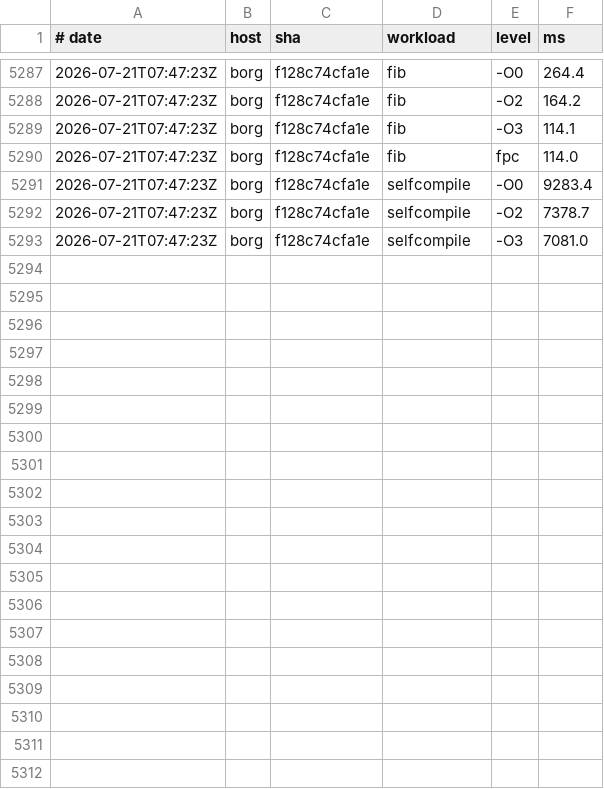
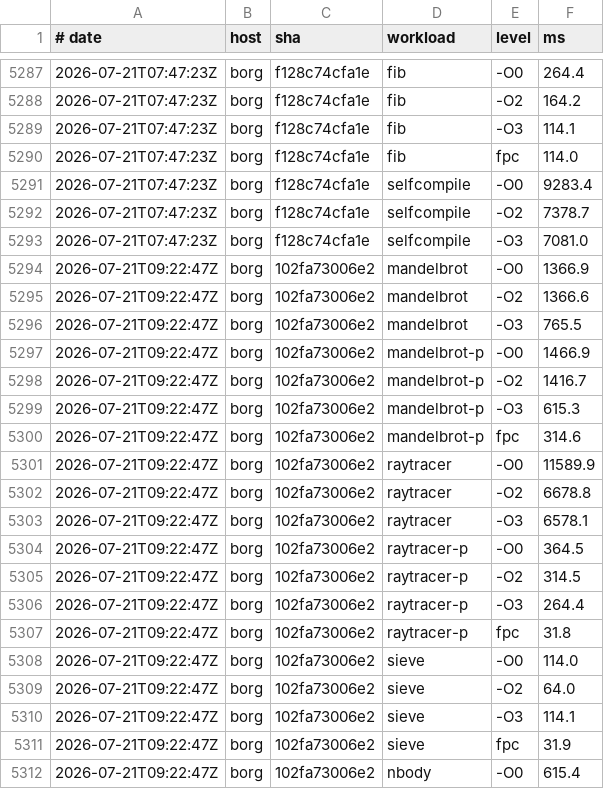
Before and after one commit to yoctobyte/pxx, a TSV file: devdocs/progress/tstate/bench.tsv, drawn as a sheet; only a part is shown, gaps mark what is left out; the diff covers the shown part only; the diff names each change by its address in the sheet, - before the commit and + after, or states it on an @@ line.

Commit message:
tstate(borg): bench 102fa73006e2 ok (29 bench rows, 550 conf)

```diff
--- a/devdocs/progress/tstate/bench.tsv
+++ b/devdocs/progress/tstate/bench.tsv
+row 5294: 2026-07-21T09:22:47Z | borg | 102fa73006e2 | mandelbrot | -O0 | 1366.9
+row 5295: 2026-07-21T09:22:47Z | borg | 102fa73006e2 | mandelbrot | -O2 | 1366.6
+row 5296: 2026-07-21T09:22:47Z | borg | 102fa73006e2 | mandelbrot | -O3 | 765.5
+row 5297: 2026-07-21T09:22:47Z | borg | 102fa73006e2 | mandelbrot-p | -O0 | 1466.9
+row 5298: 2026-07-21T09:22:47Z | borg | 102fa73006e2 | mandelbrot-p | -O2 | 1416.7
+row 5299: 2026-07-21T09:22:47Z | borg | 102fa73006e2 | mandelbrot-p | -O3 | 615.3
+row 5300: 2026-07-21T09:22:47Z | borg | 102fa73006e2 | mandelbrot-p | fpc | 314.6
+row 5301: 2026-07-21T09:22:47Z | borg | 102fa73006e2 | raytracer | -O0 | 11589.9
+row 5302: 2026-07-21T09:22:47Z | borg | 102fa73006e2 | raytracer | -O2 | 6678.8
+row 5303: 2026-07-21T09:22:47Z | borg | 102fa73006e2 | raytracer | -O3 | 6578.1
+row 5304: 2026-07-21T09:22:47Z | borg | 102fa73006e2 | raytracer-p | -O0 | 364.5
+row 5305: 2026-07-21T09:22:47Z | borg | 102fa73006e2 | raytracer-p | -O2 | 314.5
+row 5306: 2026-07-21T09:22:47Z | borg | 102fa73006e2 | raytracer-p | -O3 | 264.4
+row 5307: 2026-07-21T09:22:47Z | borg | 102fa73006e2 | raytracer-p | fpc | 31.8
+row 5308: 2026-07-21T09:22:47Z | borg | 102fa73006e2 | sieve | -O0 | 114.0
+row 5309: 2026-07-21T09:22:47Z | borg | 102fa73006e2 | sieve | -O2 | 64.0
+row 5310: 2026-07-21T09:22:47Z | borg | 102fa73006e2 | sieve | -O3 | 114.1
+row 5311: 2026-07-21T09:22:47Z | borg | 102fa73006e2 | sieve | fpc | 31.9
+row 5312: 2026-07-21T09:22:47Z | borg | 102fa73006e2 | nbody | -O0 | 615.4
```
Also changed, not shown: 10 added rows elsewhere in this file, 1 other file.
